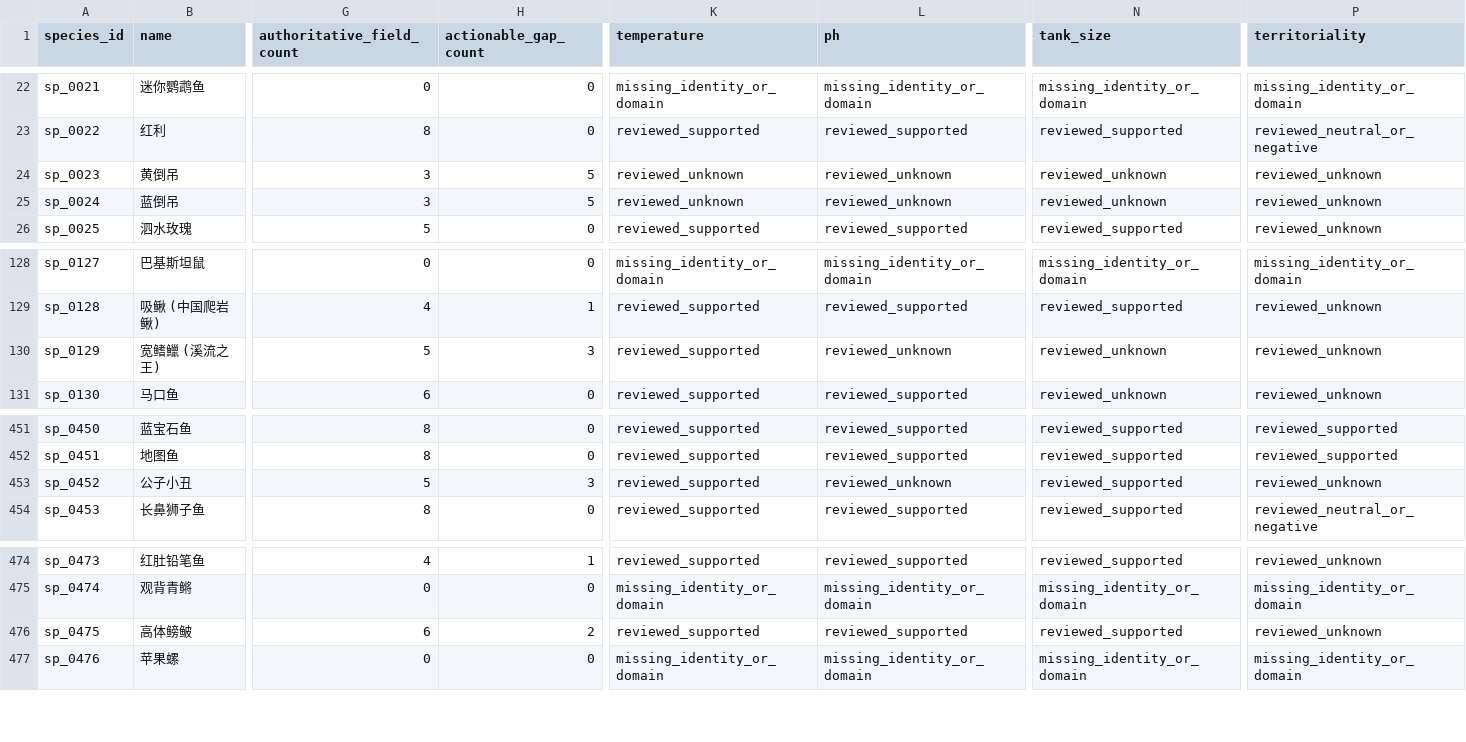
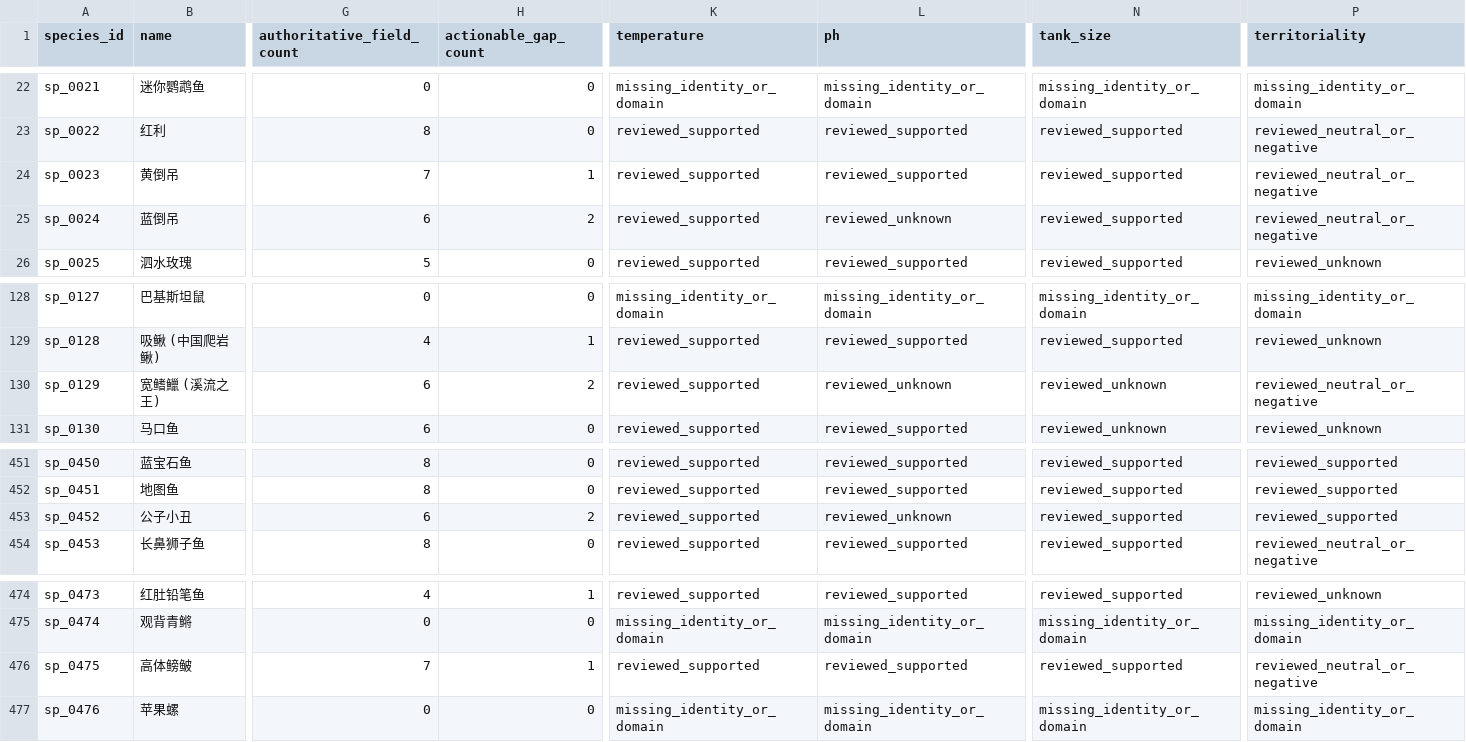
Before and after one commit to chusday97/aquaguide-tank-guide, a CSV file: docs/compatibility_core_field_coverage.csv, drawn as a sheet; only a part is shown, gaps mark what is left out; the diff names each change by its address in the sheet, - before the commit and + after, or states it on an @@ line.

Commit message:
feat(compatibility): close direct husbandry gaps

```diff
--- a/docs/compatibility_core_field_coverage.csv
+++ b/docs/compatibility_core_field_coverage.csv
-G24 (authoritative_field_count): 3
+G24 (authoritative_field_count): 7
-H24 (actionable_gap_count): 5
+H24 (actionable_gap_count): 1
-K24:K25 (temperature): reviewed_unknown
+K24:K25 (temperature): reviewed_supported
-L24 (ph): reviewed_unknown
+L24 (ph): reviewed_supported
-N24:N25 (tank_size): reviewed_unknown
+N24:N25 (tank_size): reviewed_supported
-P24:P25 (territoriality): reviewed_unknown
+P24:P25 (territoriality): reviewed_neutral_or_negative
-G25 (authoritative_field_count): 3
+G25 (authoritative_field_count): 6
-H25 (actionable_gap_count): 5
+H25 (actionable_gap_count): 2
-G130 (authoritative_field_count): 5
+G130 (authoritative_field_count): 6
-H130 (actionable_gap_count): 3
+H130 (actionable_gap_count): 2
-P130 (territoriality): reviewed_unknown
+P130 (territoriality): reviewed_neutral_or_negative
-G453 (authoritative_field_count): 5
+G453 (authoritative_field_count): 6
-H453 (actionable_gap_count): 3
+H453 (actionable_gap_count): 2
-P453 (territoriality): reviewed_unknown
+P453 (territoriality): reviewed_supported
-G476 (authoritative_field_count): 6
+G476 (authoritative_field_count): 7
-H476 (actionable_gap_count): 2
+H476 (actionable_gap_count): 1
-P476 (territoriality): reviewed_unknown
+P476 (territoriality): reviewed_neutral_or_negative
```
Also changed, not shown: 13 other files.
